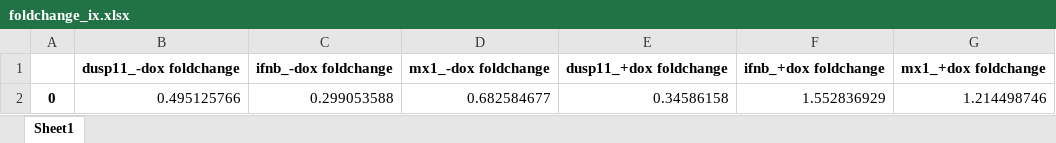
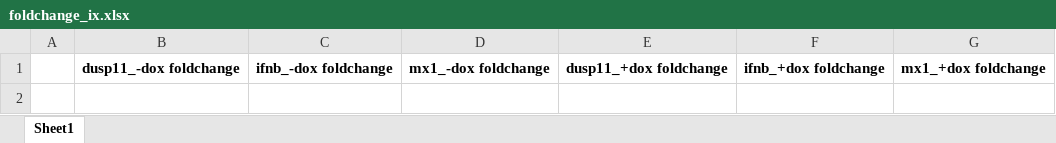
Before and after one commit to tdnipper/qPCR, an Excel workbook: TN042/foldchange_ix.xlsx, sheet Sheet1, drawn as a sheet; values as stored, in another font and other column widths than the file's, no borders; the diff names each change by its address in the sheet, - before the commit and + after, or states it on an @@ line.

Commit message:
Refactor code to filter data by target gene and sample name

```diff
--- a/TN042/foldchange_ix.xlsx (sheet Sheet1)
+++ b/TN042/foldchange_ix.xlsx (sheet Sheet1)
-row 2: 0 | 0.495125766 | 0.299053588 | 0.682584677 | 0.34586158 | 1.552836929 | 1.214498746
```
Also changed, not shown: TN042/ddct_dox.xlsx, TN042/ddct_ix.xlsx, 2 other files.
